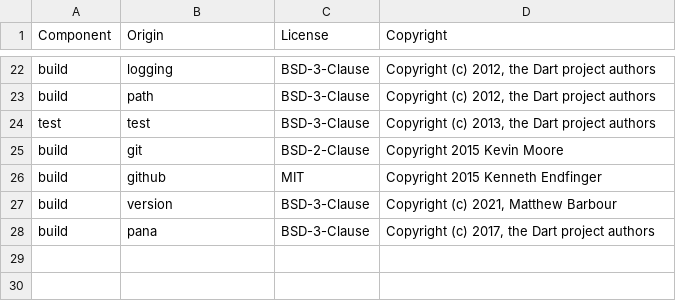
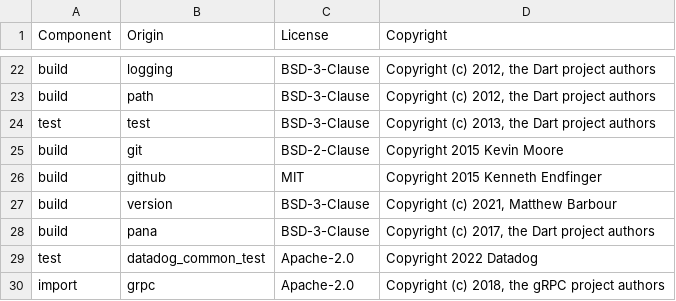
Before and after one commit to DataDog/dd-sdk-flutter, a CSV file: LICENSE-3rdparty.csv, drawn as a sheet; only a part is shown, gaps mark what is left out; the diff names each change by its address in the sheet, - before the commit and + after, or states it on an @@ line.

```diff
--- a/LICENSE-3rdparty.csv
+++ b/LICENSE-3rdparty.csv
+row 29: test | datadog_common_test | Apache-2.0 | Copyright 2022 Datadog
+row 30: import | grpc | Apache-2.0 | Copyright (c) 2018, the gRPC project authors
```
Also changed, not shown: 4 other files.
